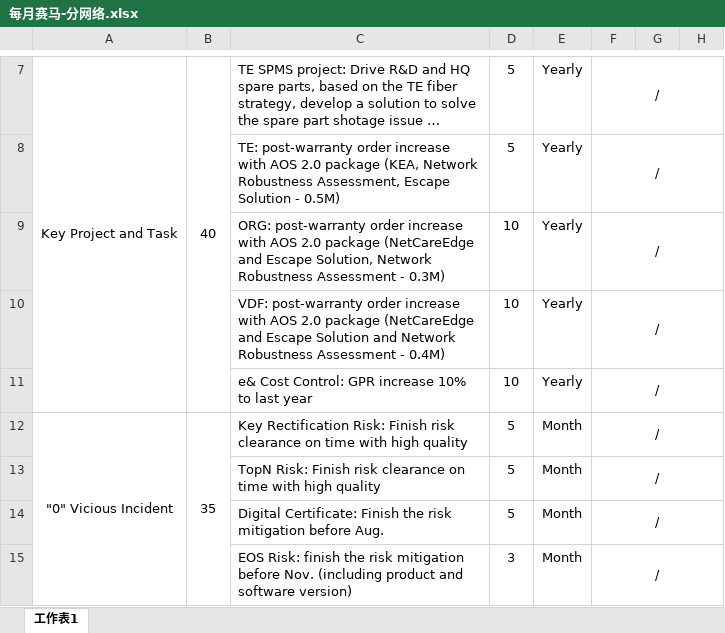
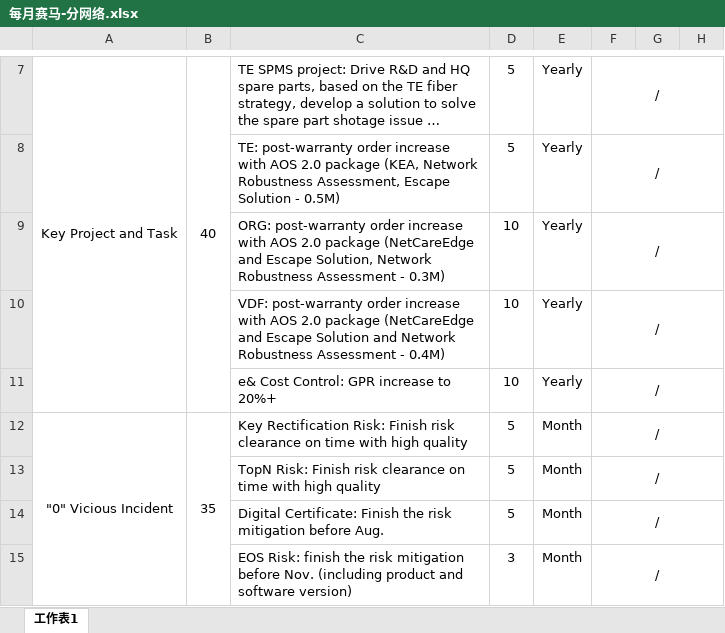
Before and after one commit to fanxiaolongx-max/privacy-policy, an Excel workbook: tools-platform/backend/templates/每月赛马-分网络.xlsx, sheet 工作表1, drawn as a sheet; only a part is shown, gaps mark what is left out; long unchanged cells end in …; values as stored, in another font and other column widths than the file's, no borders; the diff covers the shown part only; the diff names each change by its address in the sheet, - before the commit and + after, or states it on an @@ line.

```diff
--- a/tools-platform/backend/templates/每月赛马-分网络.xlsx (sheet 工作表1)
+++ b/tools-platform/backend/templates/每月赛马-分网络.xlsx (sheet 工作表1)
-C11: e& Cost Control: GPR increase 10% to last year
+C11: e& Cost Control: GPR increase to 20%+
```
Also changed, not shown: 10 edited cells elsewhere in this sheet, 7 other files.
